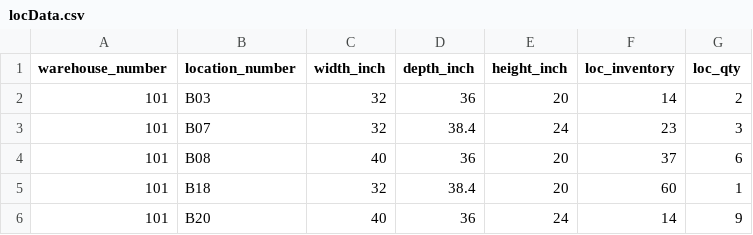
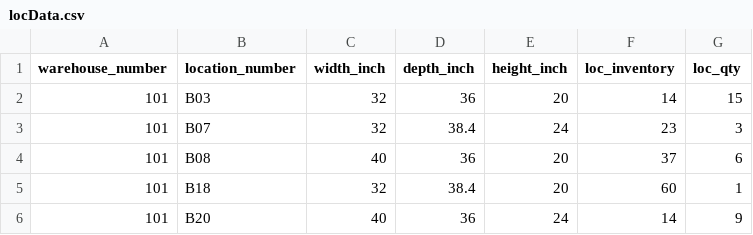
Before and after one commit to shutinghe3601/Packing_Calculator, a CSV file: advanced/data/locData.csv, drawn as a sheet.

```diff
--- a/advanced/data/locData.csv
+++ b/advanced/data/locData.csv
@@ -1,3 +1,3 @@
 warehouse_number,location_number,width_inch,depth_inch,height_inch,loc_inventory,loc_qty
-101,B03,32,36,20,14,2
+101,B03,32,36,20,14,15
 101,B07,32,38.4,24,23,3
```
Also changed, not shown: 7 other files.
